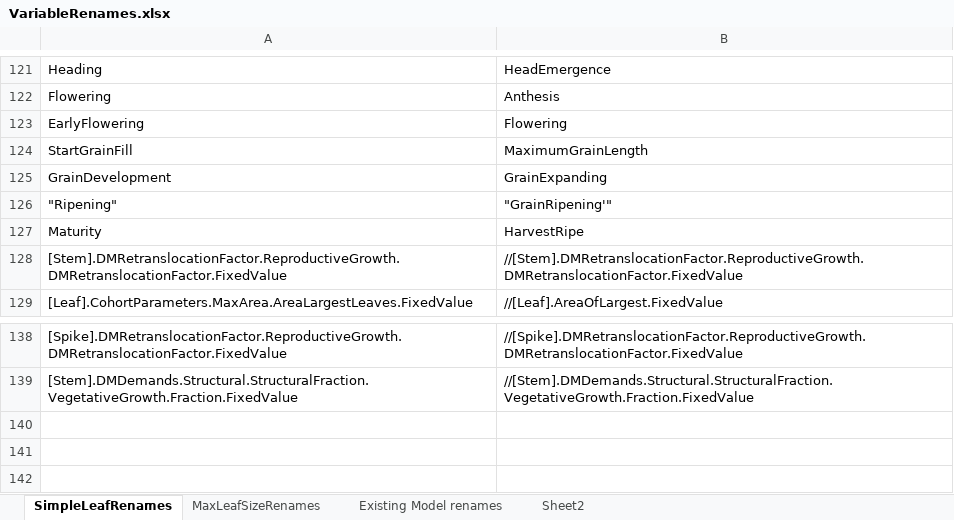
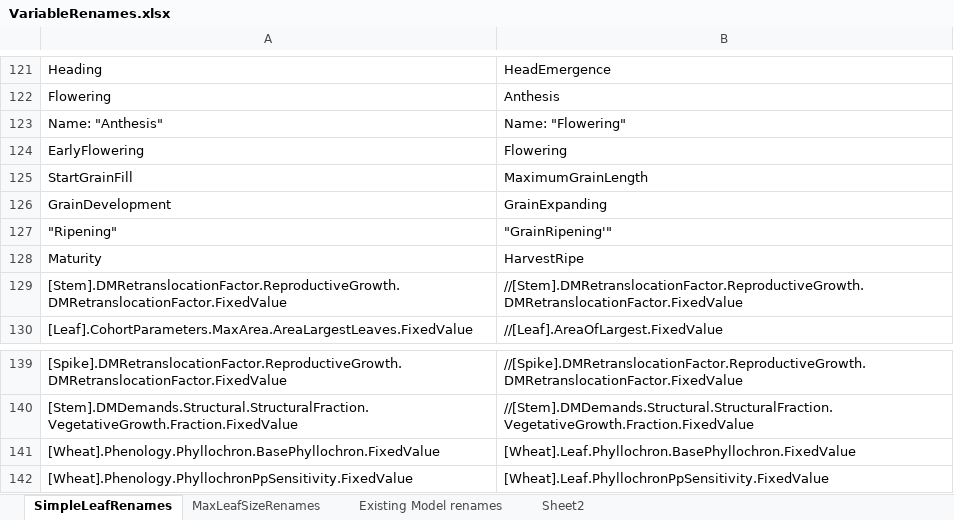
Before and after one commit to HamishBrownPFR/ApsimX, an Excel workbook: Prototypes/WheatSimpleLeaf/SimpleLeafImplementation/VariableRenames.xlsx, sheet SimpleLeafRenames, drawn as a sheet; only a part is shown, gaps mark what is left out; values as stored, in another font and other column widths than the file's, no borders; the diff names each change by its address in the sheet, - before the commit and + after, or states it on an @@ line.

Commit message:
more renames

```diff
--- a/Prototypes/WheatSimpleLeaf/SimpleLeafImplementation/VariableRenames.xlsx (sheet SimpleLeafRenames)
+++ b/Prototypes/WheatSimpleLeaf/SimpleLeafImplementation/VariableRenames.xlsx (sheet SimpleLeafRenames)
+row 123: Name: "Anthesis" | Name: "Flowering"
+row 141: [Wheat].Phenology.Phyllochron.BasePhyllochron.FixedValue | [Wheat].Leaf.Phyllochron.BasePhyllochron.FixedValue
+row 142: [Wheat].Phenology.PhyllochronPpSensitivity.FixedValue | [Wheat].Leaf.PhyllochronPpSensitivity.FixedValue
```
